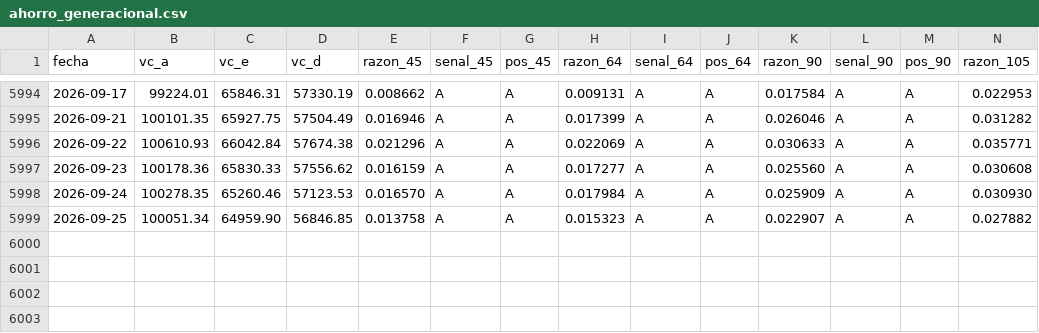
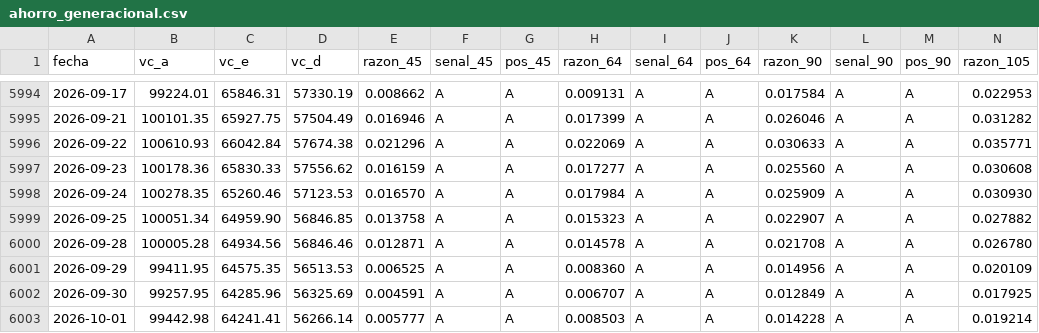
Before and after one commit to rodrigoaguirrediaz6644/alphadata-beta, a CSV file: registro/ahorro_generacional.csv, drawn as a sheet; only a part is shown, gaps mark what is left out; rows hold the shown columns only; the diff names each change by its address in the sheet, - before the commit and + after, or states it on an @@ line.

```diff
--- a/registro/ahorro_generacional.csv
+++ b/registro/ahorro_generacional.csv
+row 6000: 2026-09-28 | 100005.28 | 64934.56 | 56846.46 | 0.012871 | A | A | 0.014578 | A | A | 0.021708 | A | A | 0.026780
+row 6001: 2026-09-29 | 99411.95 | 64575.35 | 56513.53 | 0.006525 | A | A | 0.008360 | A | A | 0.014956 | A | A | 0.020109
+row 6002: 2026-09-30 | 99257.95 | 64285.96 | 56325.69 | 0.004591 | A | A | 0.006707 | A | A | 0.012849 | A | A | 0.017925
+row 6003: 2026-10-01 | 99442.98 | 64241.41 | 56266.14 | 0.005777 | A | A | 0.008503 | A | A | 0.014228 | A | A | 0.019214
```
